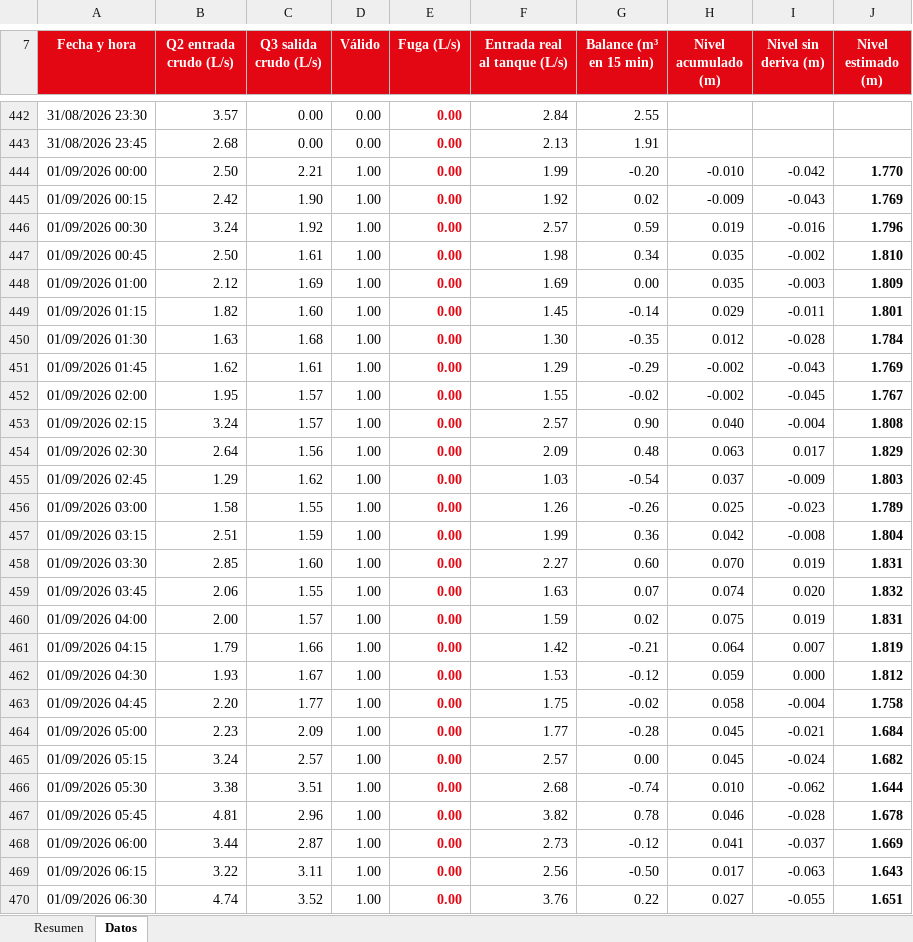
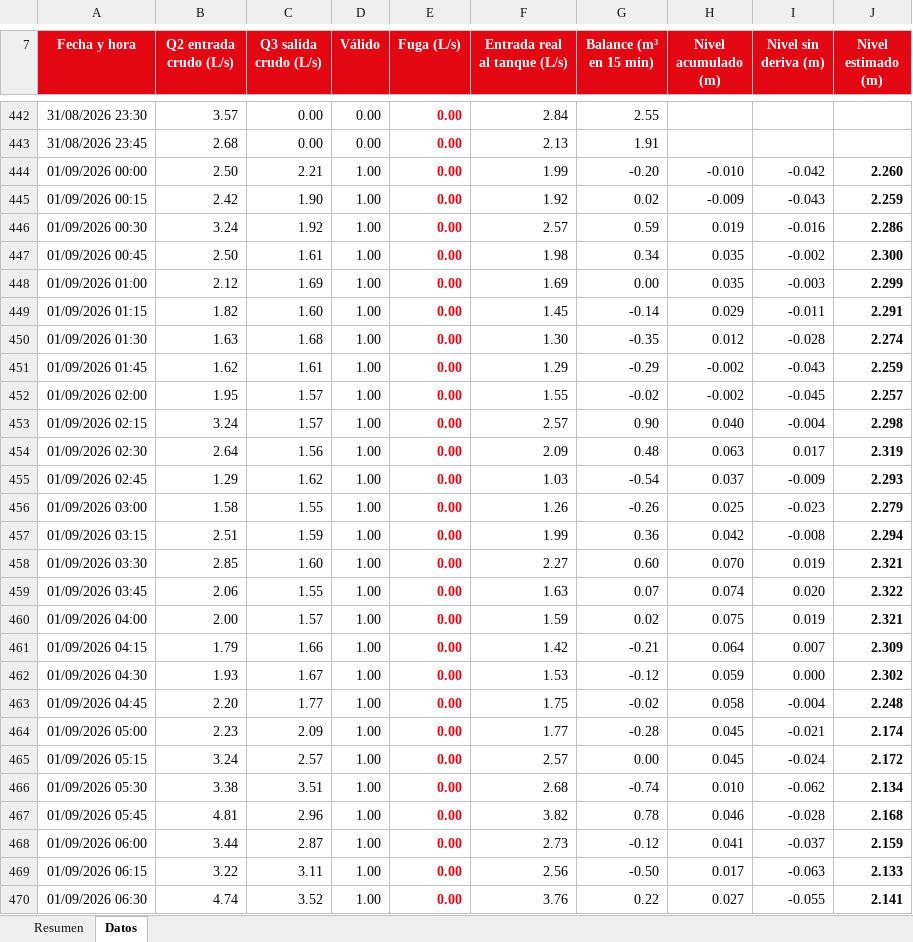
Before and after one commit to AlexanderPilar2812/Claude, an Excel workbook: casos/VDM/Durazno_fuga_y_nivel.xlsx, sheet Datos, drawn as a sheet; only a part is shown, gaps mark what is left out; values as stored, in another font and other column widths than the file's, no borders; charts and pictures not drawn; the diff covers the shown part only; the diff names each change by its address in the sheet, - before the commit and + after, or states it on an @@ line.

```diff
--- a/casos/VDM/Durazno_fuga_y_nivel.xlsx (sheet Datos)
+++ b/casos/VDM/Durazno_fuga_y_nivel.xlsx (sheet Datos)
-J444 (Nivel estimado (m)): 1.770
+J444 (Nivel estimado (m)): 2.260
-J445 (Nivel estimado (m)): 1.769
+J445 (Nivel estimado (m)): 2.259
-J446 (Nivel estimado (m)): 1.796
+J446 (Nivel estimado (m)): 2.286
-J447 (Nivel estimado (m)): 1.810
+J447 (Nivel estimado (m)): 2.300
-J448 (Nivel estimado (m)): 1.809
+J448 (Nivel estimado (m)): 2.299
-J449 (Nivel estimado (m)): 1.801
+J449 (Nivel estimado (m)): 2.291
-J450 (Nivel estimado (m)): 1.784
+J450 (Nivel estimado (m)): 2.274
-J451 (Nivel estimado (m)): 1.769
+J451 (Nivel estimado (m)): 2.259
-J452 (Nivel estimado (m)): 1.767
+J452 (Nivel estimado (m)): 2.257
-J453 (Nivel estimado (m)): 1.808
+J453 (Nivel estimado (m)): 2.298
-J454 (Nivel estimado (m)): 1.829
+J454 (Nivel estimado (m)): 2.319
-J455 (Nivel estimado (m)): 1.803
+J455 (Nivel estimado (m)): 2.293
-J456 (Nivel estimado (m)): 1.789
+J456 (Nivel estimado (m)): 2.279
-J457 (Nivel estimado (m)): 1.804
+J457 (Nivel estimado (m)): 2.294
-J458 (Nivel estimado (m)): 1.831
+J458 (Nivel estimado (m)): 2.321
-J459 (Nivel estimado (m)): 1.832
+J459 (Nivel estimado (m)): 2.322
-J460 (Nivel estimado (m)): 1.831
+J460 (Nivel estimado (m)): 2.321
-J461 (Nivel estimado (m)): 1.819
+J461 (Nivel estimado (m)): 2.309
-J462 (Nivel estimado (m)): 1.812
+J462 (Nivel estimado (m)): 2.302
-J463 (Nivel estimado (m)): 1.758
+J463 (Nivel estimado (m)): 2.248
-J464 (Nivel estimado (m)): 1.684
+J464 (Nivel estimado (m)): 2.174
-J465 (Nivel estimado (m)): 1.682
+J465 (Nivel estimado (m)): 2.172
-J466 (Nivel estimado (m)): 1.644
+J466 (Nivel estimado (m)): 2.134
-J467 (Nivel estimado (m)): 1.678
+J467 (Nivel estimado (m)): 2.168
-J468 (Nivel estimado (m)): 1.669
+J468 (Nivel estimado (m)): 2.159
-J469 (Nivel estimado (m)): 1.643
+J469 (Nivel estimado (m)): 2.133
-J470 (Nivel estimado (m)): 1.651
+J470 (Nivel estimado (m)): 2.141
```
Also changed, not shown: 1466 edited cells elsewhere in this sheet, sheet Resumen, 1 other file.
